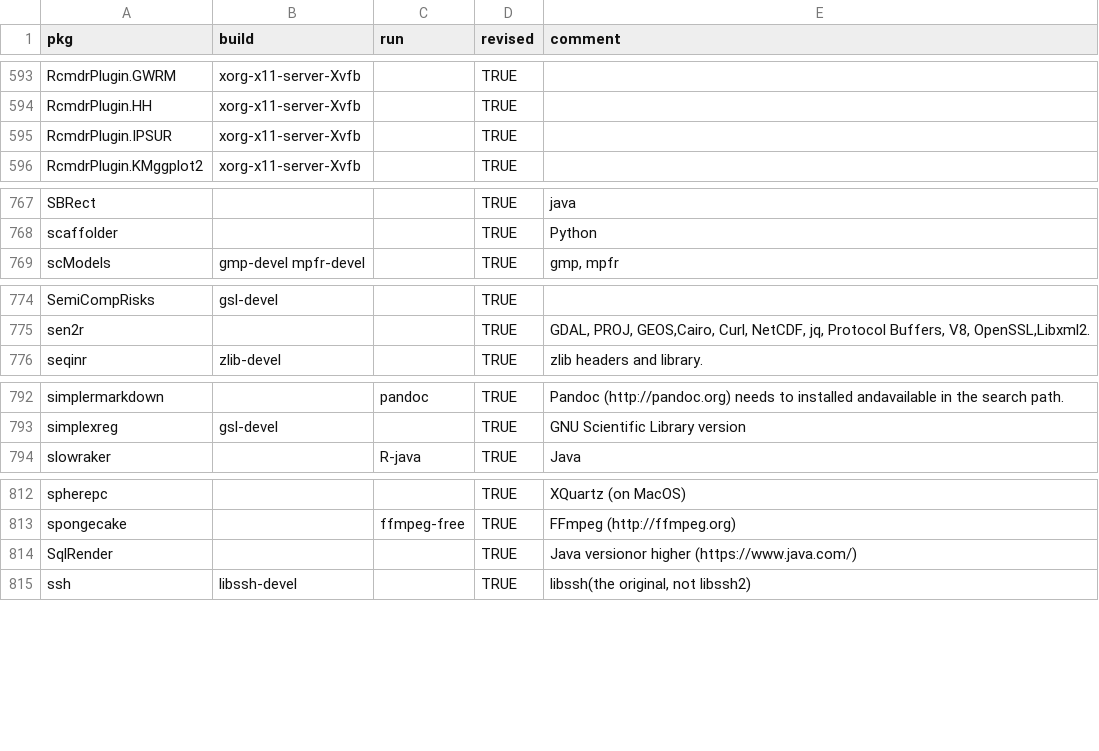
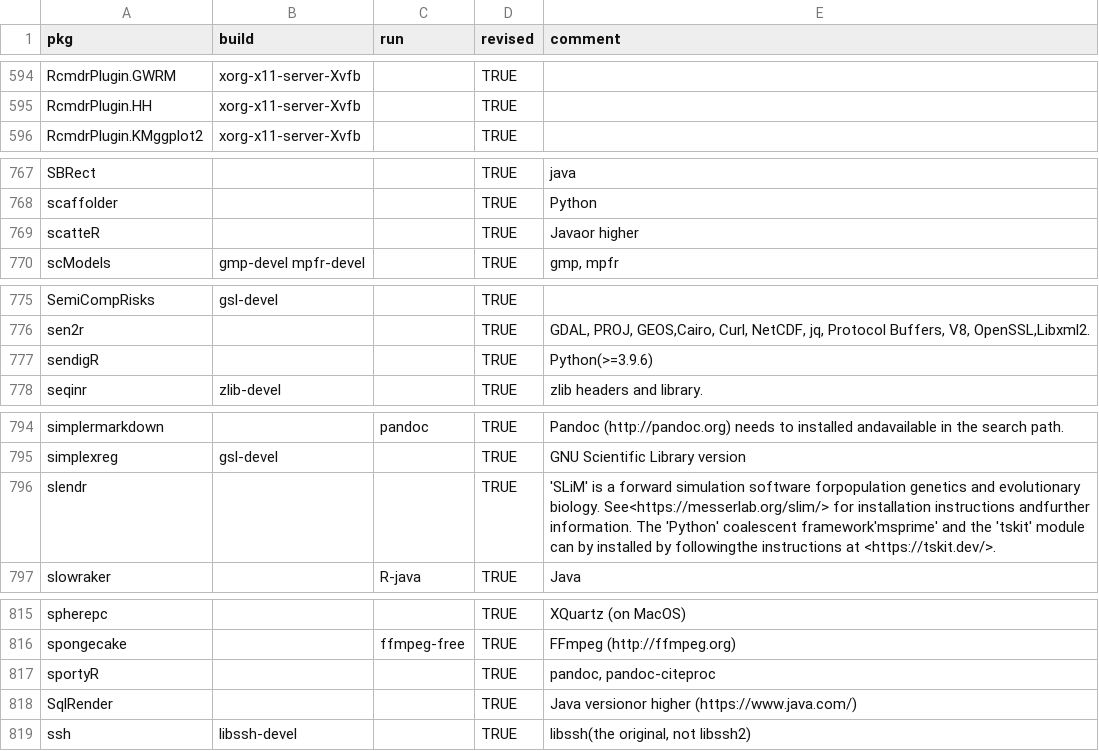
Before and after one commit to cran4linux/cran2copr, a CSV file: sysreqs.csv, drawn as a sheet; only a part is shown, gaps mark what is left out; removed rows and columns are numbered as before the commit, all else as after; the diff covers the shown part only; the diff names each change by its address in the sheet, - before the commit and + after, or states it on an @@ line.

```diff
--- a/sysreqs.csv
+++ b/sysreqs.csv
-row 595: RcmdrPlugin.IPSUR | xorg-x11-server-Xvfb |  | TRUE
+row 769: scatteR |  |  | TRUE | Javaor higher
+row 777: sendigR |  |  | TRUE | Python(>=3.9.6)
+row 796: slendr |  |  | TRUE | 'SLiM' is a forward simulation software forpopulation genetics and evolutionary biology. See<https://messerlab.org/slim/> for installation instructions andfurther information. The 'Python' coalescent framework'msprime' and the 'tskit' module can by installed by followingthe instructions at <https://tskit.dev/>.
+row 817: sportyR |  |  | TRUE | pandoc, pandoc-citeproc
```
Also changed, not shown: 4 added rows, 4 removed rows and 2 edited cells elsewhere in this file, 2 other files.
